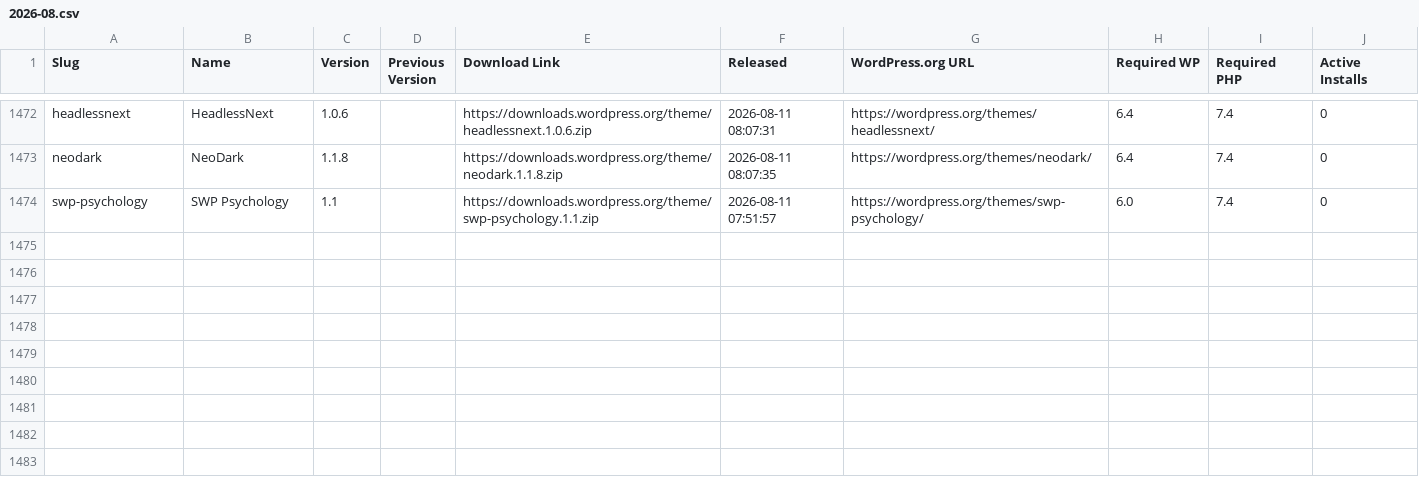
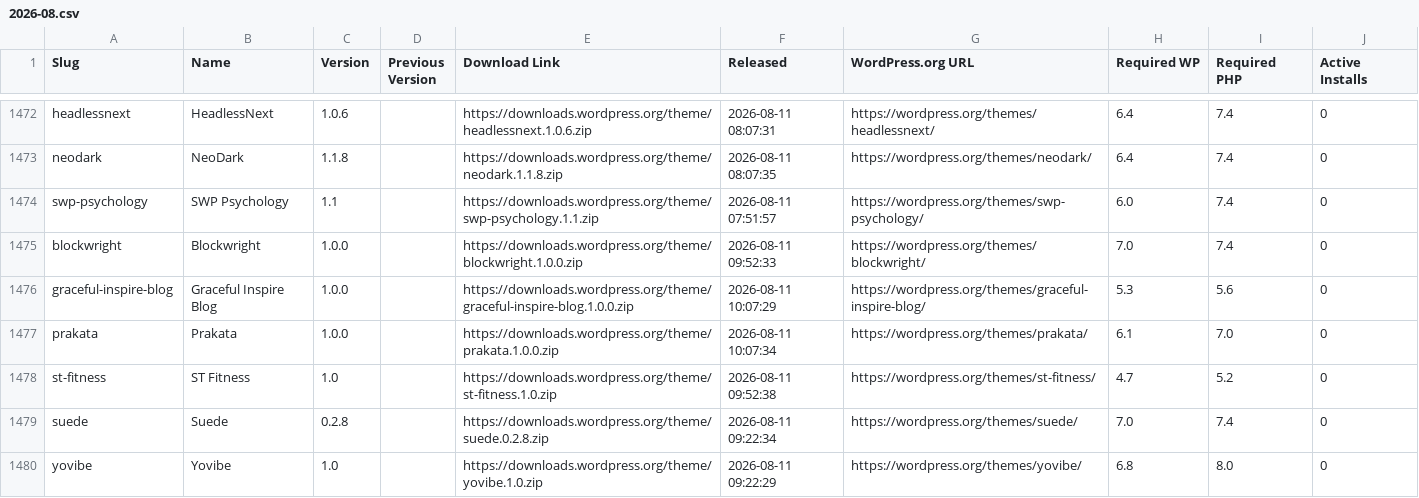
Before and after one commit to dd32/wp-public-data, a CSV file: releases/themes/2026-08.csv, drawn as a sheet; only a part is shown, gaps mark what is left out.

```diff
--- a/releases/themes/2026-08.csv
+++ b/releases/themes/2026-08.csv
@@ -1474 +1474,7 @@ neodark,NeoDark,1.1.8,,https://downloads.wordpress.org/theme/neodark.1.1.8.zip,"
 swp-psychology,"SWP Psychology",1.1,,https://downloads.wordpress.org/theme/swp-psychology.1.1.zip,"2026-08-11 07:51:57",https://wordpress.org/themes/swp-psychology/,6.0,7.4,0
+blockwright,Blockwright,1.0.0,,https://downloads.wordpress.org/theme/blockwright.1.0.0.zip,"2026-08-11 09:52:33",https://wordpress.org/themes/blockwright/,7.0,7.4,0
+graceful-inspire-blog,"Graceful Inspire Blog",1.0.0,,https://downloads.wordpress.org/theme/graceful-inspire-blog.1.0.0.zip,"2026-08-11 10:07:29",https://wordpress.org/themes/graceful-inspire-blog/,5.3,5.6,0
+prakata,Prakata,1.0.0,,https://downloads.wordpress.org/theme/prakata.1.0.0.zip,"2026-08-11 10:07:34",https://wordpress.org/themes/prakata/,6.1,7.0,0
+st-fitness,"ST Fitness",1.0,,https://downloads.wordpress.org/theme/st-fitness.1.0.zip,"2026-08-11 09:52:38",https://wordpress.org/themes/st-fitness/,4.7,5.2,0
+suede,Suede,0.2.8,,https://downloads.wordpress.org/theme/suede.0.2.8.zip,"2026-08-11 09:22:34",https://wordpress.org/themes/suede/,7.0,7.4,0
+yovibe,Yovibe,1.0,,https://downloads.wordpress.org/theme/yovibe.1.0.zip,"2026-08-11 09:22:29",https://wordpress.org/themes/yovibe/,6.8,8.0,0
```
Also changed, not shown: 54 other files.
